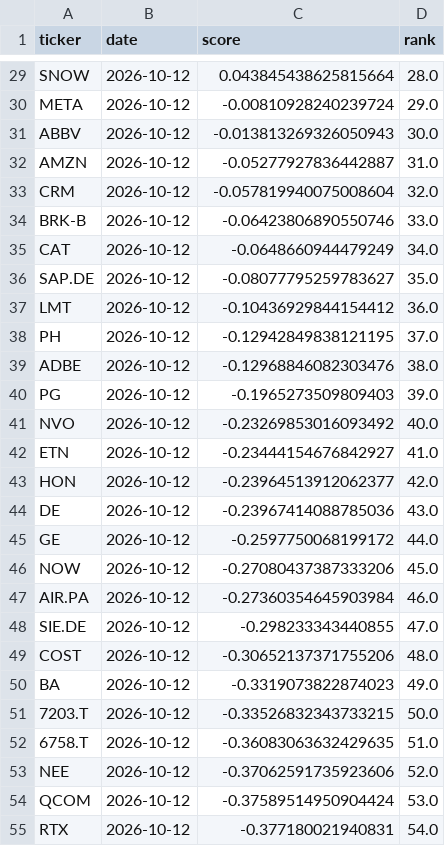
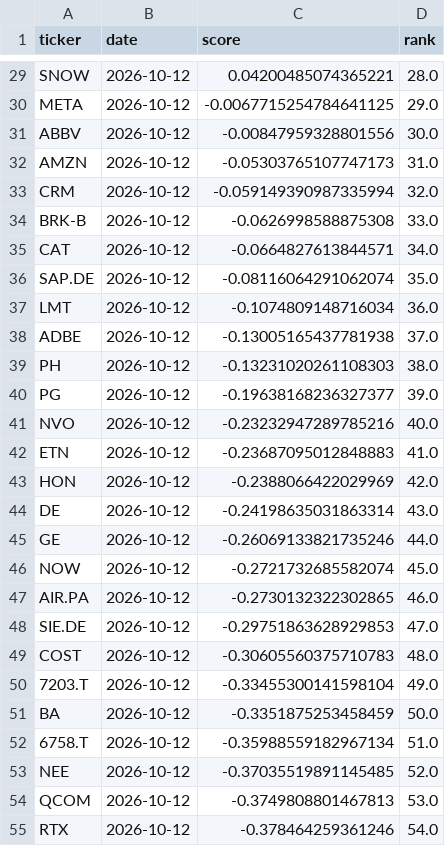
Before and after one commit to bqord/stock-radar-2, a CSV file: data/history.csv, drawn as a sheet; only a part is shown, gaps mark what is left out; removed rows and columns are numbered as before the commit, all else as after; the diff covers the shown part only; the diff names each change by its address in the sheet, - before the commit and + after, or states it on an @@ line.

```diff
--- a/data/history.csv
+++ b/data/history.csv
-C29 (score): 0.043845438625815664
+C29 (score): 0.04200485074365221
-C30 (score): -0.00810928240239724
+C30 (score): -0.0067715254784641125
-C31 (score): -0.013813269326050943
+C31 (score): -0.00847959328801556
-C32 (score): -0.05277927836442887
+C32 (score): -0.05303765107747173
-C33 (score): -0.057819940075008604
+C33 (score): -0.059149390987335994
-C34 (score): -0.06423806890550746
+C34 (score): -0.0626998588875308
-C35 (score): -0.0648660944479249
+C35 (score): -0.0664827613844571
-C36 (score): -0.08077795259783627
+C36 (score): -0.08116064291062074
-C37 (score): -0.10436929844154412
+C37 (score): -0.1074809148716034
-row 38: PH | 2026-10-12 | -0.12942849838121195 | 37.0
-C38 (score): -0.12968846082303476
+C38 (score): -0.13005165437781938
-D38 (rank): 38.0
+D38 (rank): 37.0
+row 39: PH | 2026-10-12 | -0.13231020261108303 | 38.0
-C40 (score): -0.1965273509809403
+C40 (score): -0.19638168236327377
-C41 (score): -0.23269853016093492
+C41 (score): -0.23232947289785216
-C42 (score): -0.23444154676842927
+C42 (score): -0.23687095012848883
-C43 (score): -0.23964513912062377
+C43 (score): -0.2388066422029969
-C44 (score): -0.23967414088785036
+C44 (score): -0.24198635031863314
-C45 (score): -0.2597750068199172
+C45 (score): -0.26069133821735246
-C46 (score): -0.27080437387333206
+C46 (score): -0.2721732685582074
-C47 (score): -0.27360354645903984
+C47 (score): -0.2730132322302865
-C48 (score): -0.298233343440855
+C48 (score): -0.29751863628929853
-C49 (score): -0.30652137371755206
+C49 (score): -0.30605560375710783
-row 50: BA | 2026-10-12 | -0.3319073822874023 | 49.0
-C50 (score): -0.33526832343733215
+C50 (score): -0.33455300141598104
-D50 (rank): 50.0
+D50 (rank): 49.0
+row 51: BA | 2026-10-12 | -0.3351875253458459 | 50.0
-C52 (score): -0.36083063632429635
+C52 (score): -0.35988559182967134
-C53 (score): -0.37062591735923606
+C53 (score): -0.37035519891145485
-C54 (score): -0.37589514950904424
+C54 (score): -0.3749808801467813
-C55 (score): -0.377180021940831
+C55 (score): -0.378464259361246
```
Also changed, not shown: 1 added row, 1 removed row and 40 edited cells elsewhere in this file, data/latest.csv, 2 other files.
